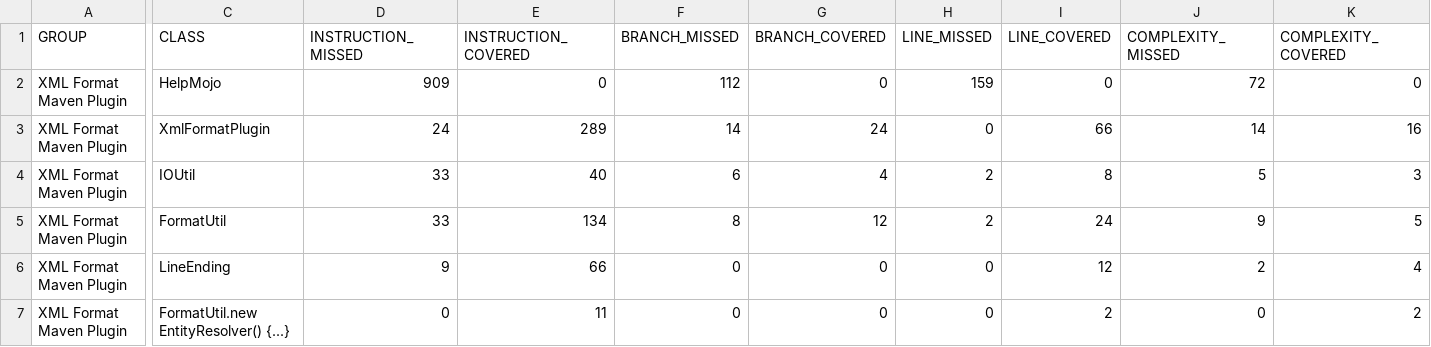
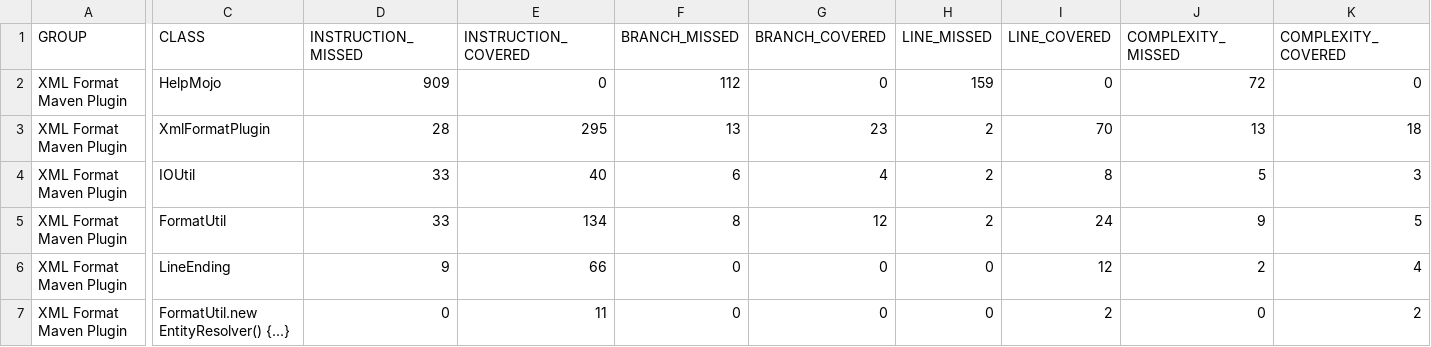
Before and after one commit to acegi/xml-format-maven-plugin, a CSV file: jacoco/jacoco.csv, drawn as a sheet; only a part is shown, gaps mark what is left out; the diff covers the shown part only; the diff names each change by its address in the sheet, - before the commit and + after, or states it on an @@ line.

```diff
--- a/jacoco/jacoco.csv
+++ b/jacoco/jacoco.csv
-D3 (INSTRUCTION_MISSED): 24
+D3 (INSTRUCTION_MISSED): 28
-E3 (INSTRUCTION_COVERED): 289
+E3 (INSTRUCTION_COVERED): 295
-F3 (BRANCH_MISSED): 14
+F3 (BRANCH_MISSED): 13
-G3 (BRANCH_COVERED): 24
+G3 (BRANCH_COVERED): 23
-H3 (LINE_MISSED): 0
+H3 (LINE_MISSED): 2
-I3 (LINE_COVERED): 66
+I3 (LINE_COVERED): 70
-J3 (COMPLEXITY_MISSED): 14
+J3 (COMPLEXITY_MISSED): 13
-K3 (COMPLEXITY_COVERED): 16
+K3 (COMPLEXITY_COVERED): 18
```
Also changed, not shown: 1 edited cell elsewhere in this file, 30 other files.
